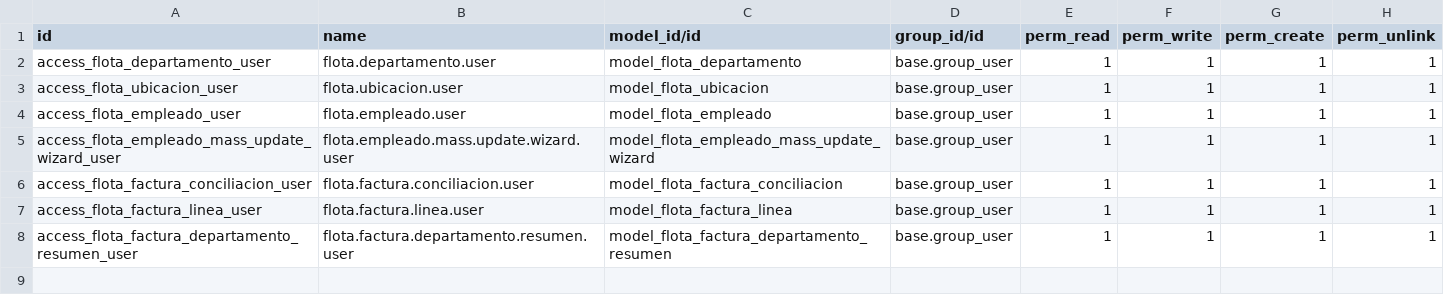
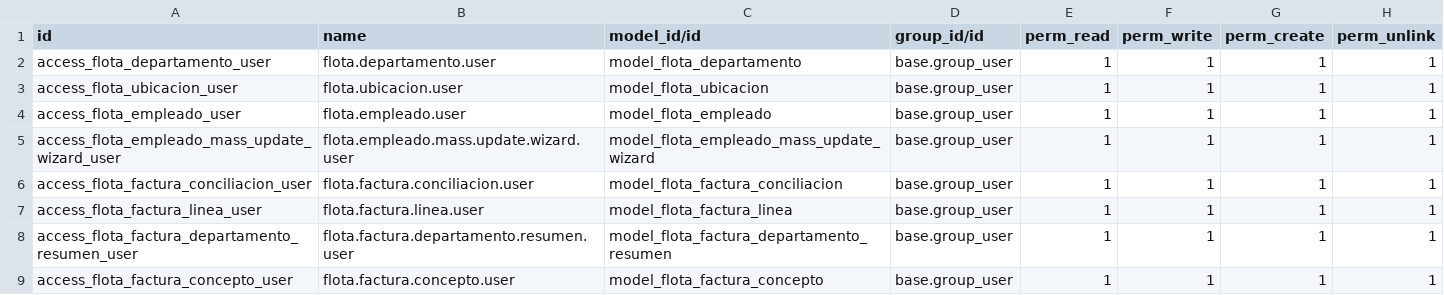
Before and after one commit to ALEJ515/gestion_flota_empleados, a CSV file: security/ir.model.access.csv, drawn as a sheet.

```diff
--- a/security/ir.model.access.csv
+++ b/security/ir.model.access.csv
@@ -8 +8,2 @@ access_flota_factura_linea_user,flota.factura.linea.user,model_flota_factura_lin
 access_flota_factura_departamento_resumen_user,flota.factura.departamento.resumen.user,model_flota_factura_departamento_resumen,base.group_user,1,1,1,1
+access_flota_factura_concepto_user,flota.factura.concepto.user,model_flota_factura_concepto,base.group_user,1,1,1,1
```
Also changed, not shown: 4 other files.
